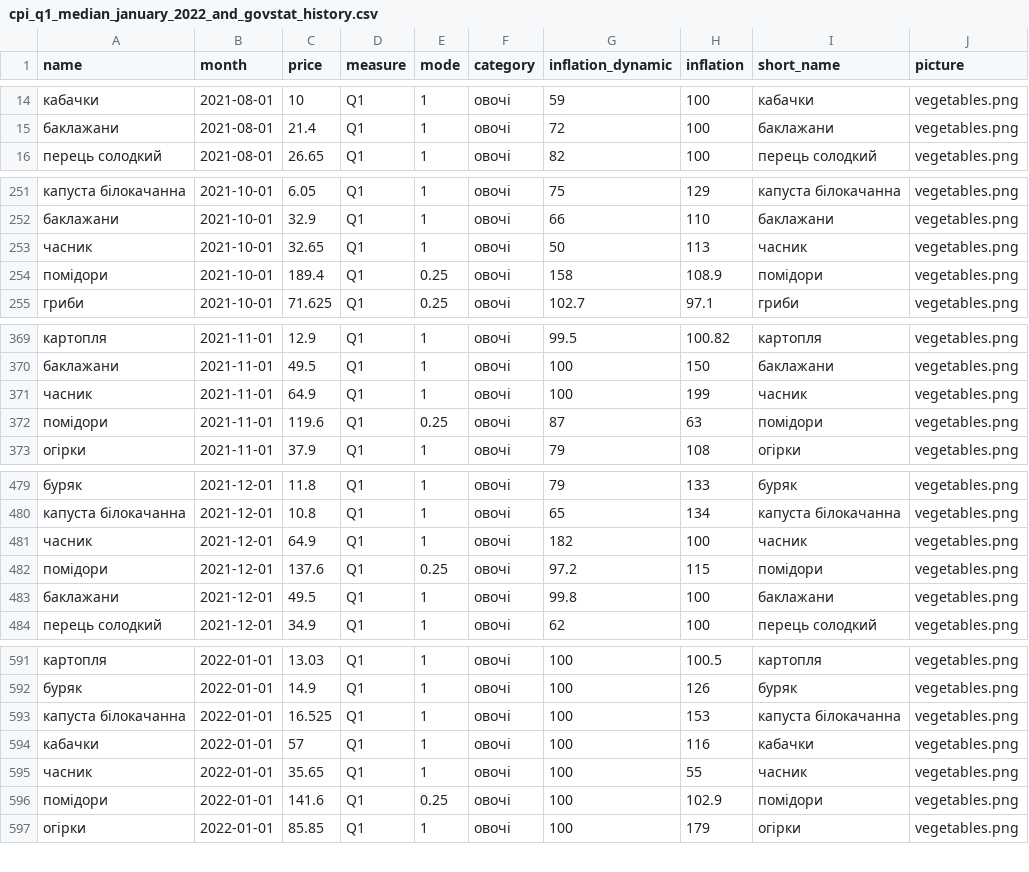
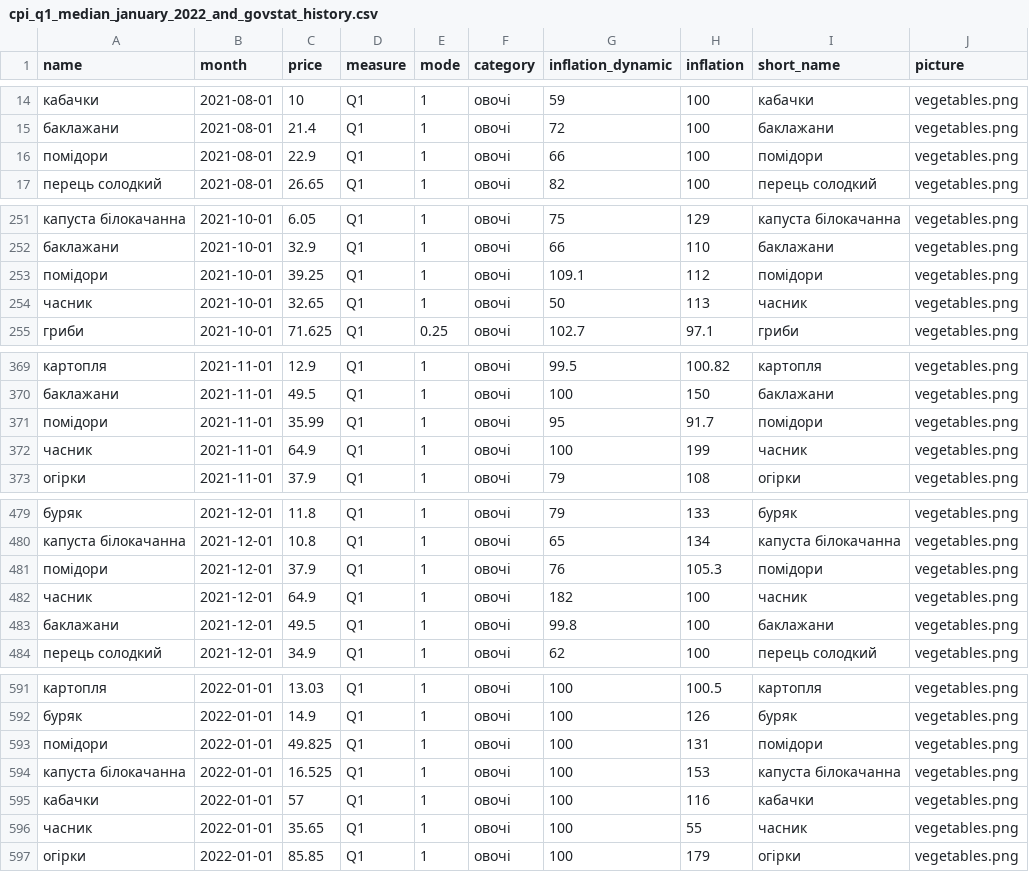
Before and after one commit to texty/food_prices, a CSV file: data/cpi_q1_median_january_2022_and_govstat_history.csv, drawn as a sheet; only a part is shown, gaps mark what is left out; removed rows and columns are numbered as before the commit, all else as after; the diff covers the shown part only; the diff names each change by its address in the sheet, - before the commit and + after, or states it on an @@ line.

```diff
--- a/data/cpi_q1_median_january_2022_and_govstat_history.csv
+++ b/data/cpi_q1_median_january_2022_and_govstat_history.csv
+row 16: помідори | 2021-08-01 | 22.9 | Q1 | 1 | овочі | 66 | 100 | помідори | vegetables.png
+row 253: помідори | 2021-10-01 | 39.25 | Q1 | 1 | овочі | 109.1 | 112 | помідори | vegetables.png
-row 254: помідори | 2021-10-01 | 189.4 | Q1 | 0.25 | овочі | 158 | 108.9 | помідори | vegetables.png
+row 371: помідори | 2021-11-01 | 35.99 | Q1 | 1 | овочі | 95 | 91.7 | помідори | vegetables.png
-row 372: помідори | 2021-11-01 | 119.6 | Q1 | 0.25 | овочі | 87 | 63 | помідори | vegetables.png
+row 481: помідори | 2021-12-01 | 37.9 | Q1 | 1 | овочі | 76 | 105.3 | помідори | vegetables.png
-row 482: помідори | 2021-12-01 | 137.6 | Q1 | 0.25 | овочі | 97.2 | 115 | помідори | vegetables.png
+row 593: помідори | 2022-01-01 | 49.825 | Q1 | 1 | овочі | 100 | 131 | помідори | vegetables.png
-row 596: помідори | 2022-01-01 | 141.6 | Q1 | 0.25 | овочі | 100 | 102.9 | помідори | vegetables.png
```
Also changed, not shown: 1 added row and 2 removed rows elsewhere in this file, data/cpi_q1_median_january_2022.csv, data/play_cards.csv, 1 other file.
